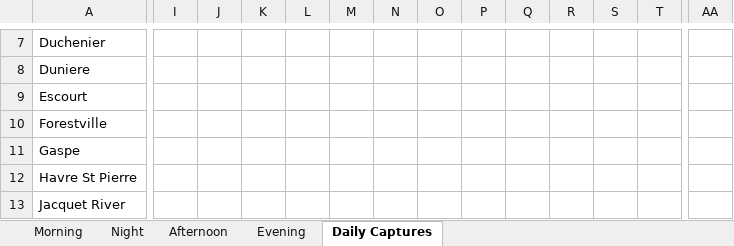
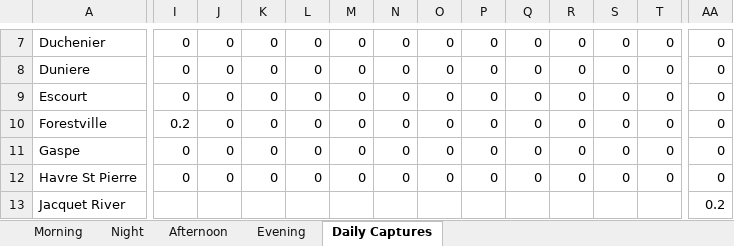
Before and after one commit to studensk/PheromoneTraps, an Excel workbook: data/traps2019.xlsx, sheet Daily Captures, drawn as a sheet; only a part is shown, gaps mark what is left out; values as stored, in another font and other column widths than the file's, no borders; conditional formats and table styles not drawn; the diff covers the shown part only; the diff names each change by its address in the sheet, - before the commit and + after, or states it on an @@ line.

```diff
--- a/data/traps2019.xlsx (sheet Daily Captures)
+++ b/data/traps2019.xlsx (sheet Daily Captures)
-I7:I9: (empty)
+I7:I9: 0
-J7:J12: (empty)
+J7:J12: 0
-K7:K12: (empty)
+K7:K12: 0
-L7:L12: (empty)
+L7:L12: 0
-M7:M12: (empty)
+M7:M12: 0
-N7:N12: (empty)
+N7:N12: 0
-O7:O12: (empty)
+O7:O12: 0
-P7:P12: (empty)
+P7:P12: 0
-Q7:Q12: (empty)
+Q7:Q12: 0
-R7:R12: (empty)
+R7:R12: 0
-S7:S12: (empty)
+S7:S12: 0
-T7:T12: (empty)
+T7:T12: 0
-AA7:AA12: (empty)
+AA7:AA12: 0
-I10: (empty)
+I10: 0.2
-I11:I12: (empty)
+I11:I12: 0
-AA13: (empty)
+AA13: 0.2
```
Also changed, not shown: 421 edited cells elsewhere in this sheet, sheet Morning, sheet Night, sheet Afternoon, sheet Evening, data/traps2020.xlsx, 3 other files.
